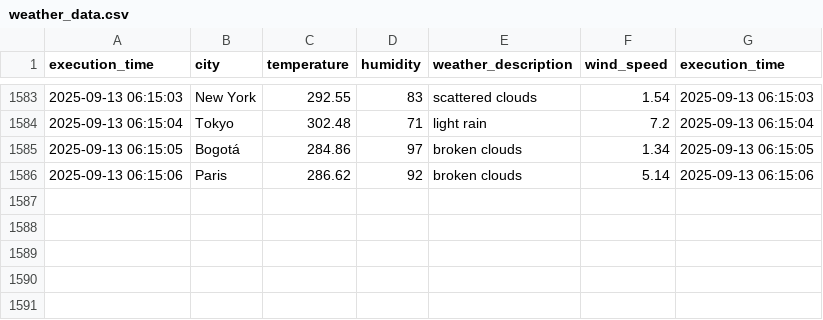
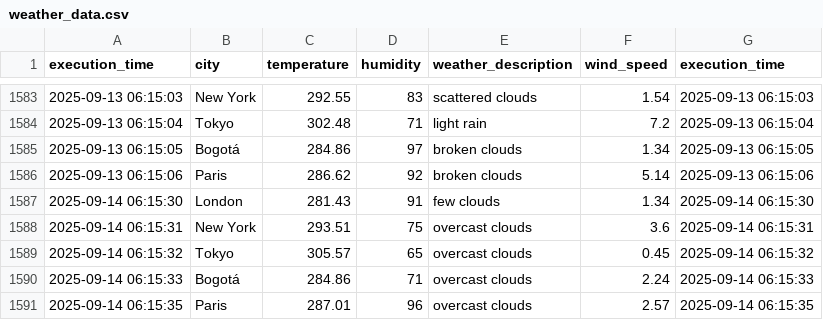
Before and after one commit to cortegons/Ejercicio-con-API-OpenWeather, a CSV file: weather_data.csv, drawn as a sheet; only a part is shown, gaps mark what is left out; the diff names each change by its address in the sheet, - before the commit and + after, or states it on an @@ line.

```diff
--- a/weather_data.csv
+++ b/weather_data.csv
+row 1587: 2025-09-14 06:15:30 | London | 281.43 | 91 | few clouds | 1.34 | 2025-09-14 06:15:30
+row 1588: 2025-09-14 06:15:31 | New York | 293.51 | 75 | overcast clouds | 3.6 | 2025-09-14 06:15:31
+row 1589: 2025-09-14 06:15:32 | Tokyo | 305.57 | 65 | overcast clouds | 0.45 | 2025-09-14 06:15:32
+row 1590: 2025-09-14 06:15:33 | Bogotá | 284.86 | 71 | overcast clouds | 2.24 | 2025-09-14 06:15:33
+row 1591: 2025-09-14 06:15:35 | Paris | 287.01 | 96 | overcast clouds | 2.57 | 2025-09-14 06:15:35
```
Also changed, not shown: 1 other file.
